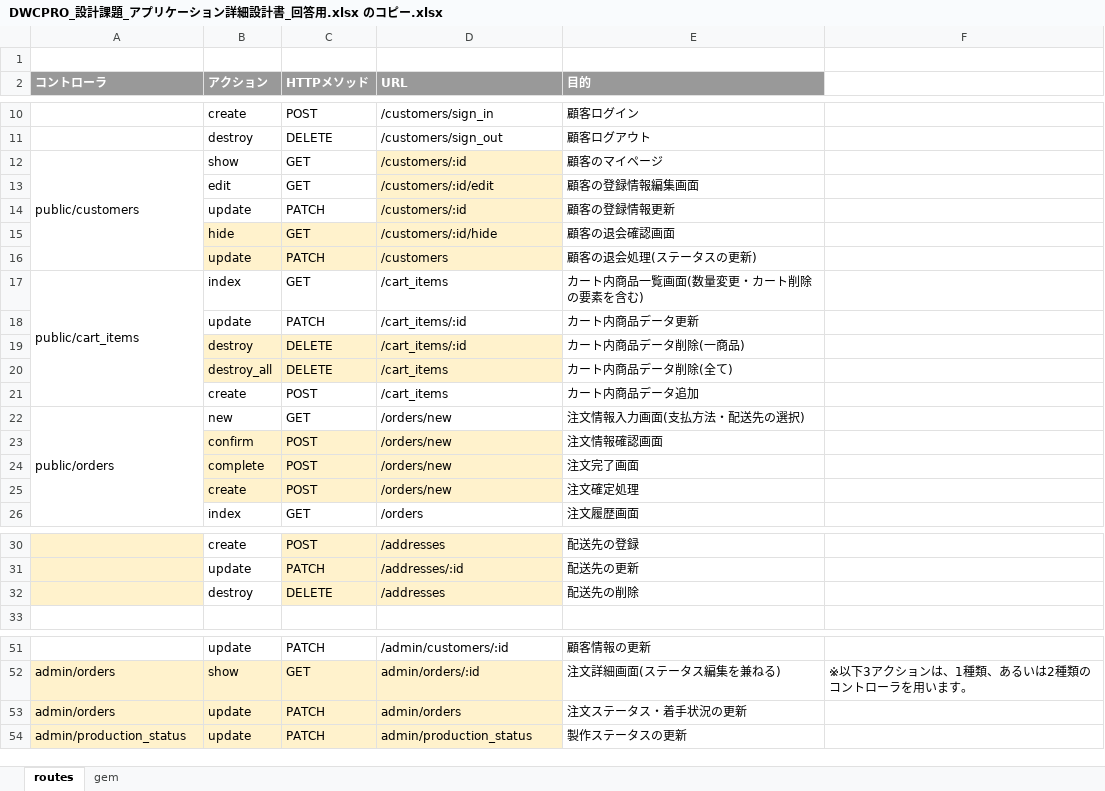
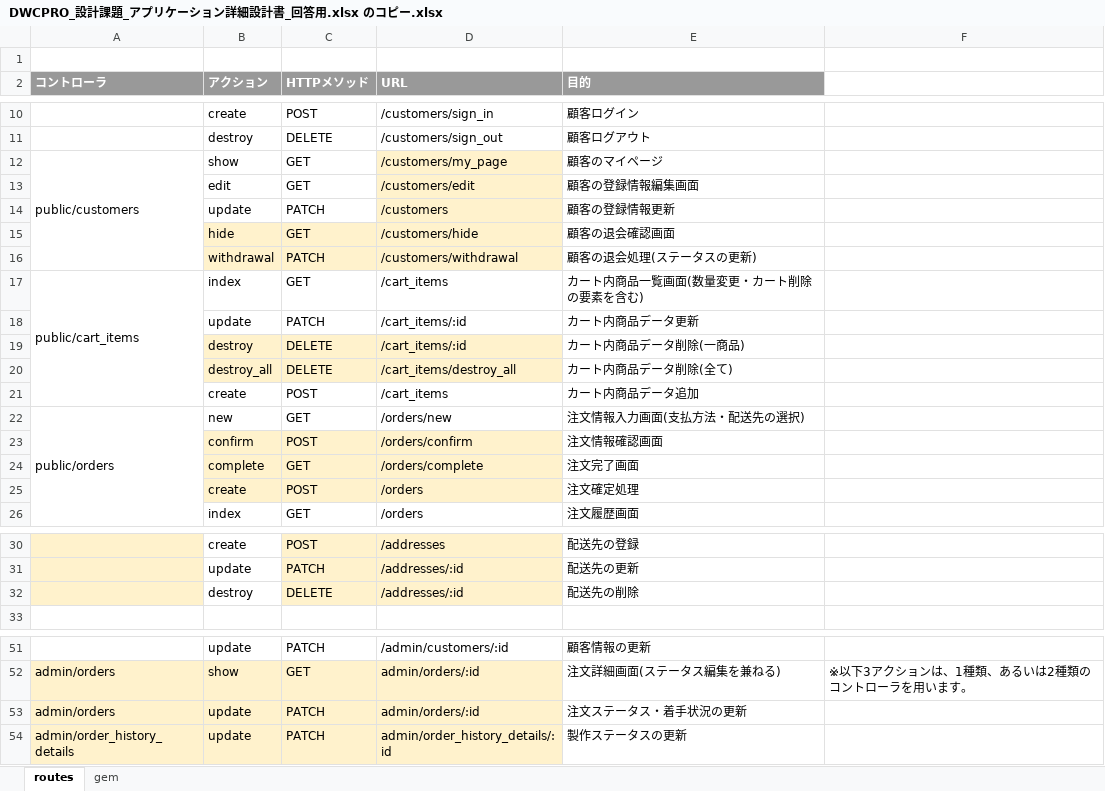
Before and after one commit to Mikagooooon/ER, an Excel workbook: DWCPRO_設計課題_アプリケーション詳細設計書_回答用.xlsx のコピー.xlsx, sheet routes, drawn as a sheet; only a part is shown, gaps mark what is left out; values as stored, in another font and other column widths than the file's, no borders; charts and pictures not drawn; the diff names each change by its address in the sheet, - before the commit and + after, or states it on an @@ line.

```diff
--- a/DWCPRO_設計課題_アプリケーション詳細設計書_回答用.xlsx のコピー.xlsx (sheet routes)
+++ b/DWCPRO_設計課題_アプリケーション詳細設計書_回答用.xlsx のコピー.xlsx (sheet routes)
-D12 (URL): /customers/:id
+D12 (URL): /customers/my_page
-D13 (URL): /customers/:id/edit
+D13 (URL): /customers/edit
-D14 (URL): /customers/:id
+D14 (URL): /customers
-D15 (URL): /customers/:id/hide
+D15 (URL): /customers/hide
-B16 (アクション): update
+B16 (アクション): withdrawal
-D16 (URL): /customers
+D16 (URL): /customers/withdrawal
-D20 (URL): /cart_items
+D20 (URL): /cart_items/destroy_all
-D23 (URL): /orders/new
+D23 (URL): /orders/confirm
-C24 (HTTPメソッド): POST
+C24 (HTTPメソッド): GET
-D24 (URL): /orders/new
+D24 (URL): /orders/complete
-D25 (URL): /orders/new
+D25 (URL): /orders
-D32 (URL): /addresses
+D32 (URL): /addresses/:id
-D53 (URL): admin/orders
+D53 (URL): admin/orders/:id
-A54 (コントローラ): admin/production_status
+A54 (コントローラ): admin/order_history_details
-D54 (URL): admin/production_status
+D54 (URL): admin/order_history_details/:id
```
Also changed, not shown: 1 other file.
